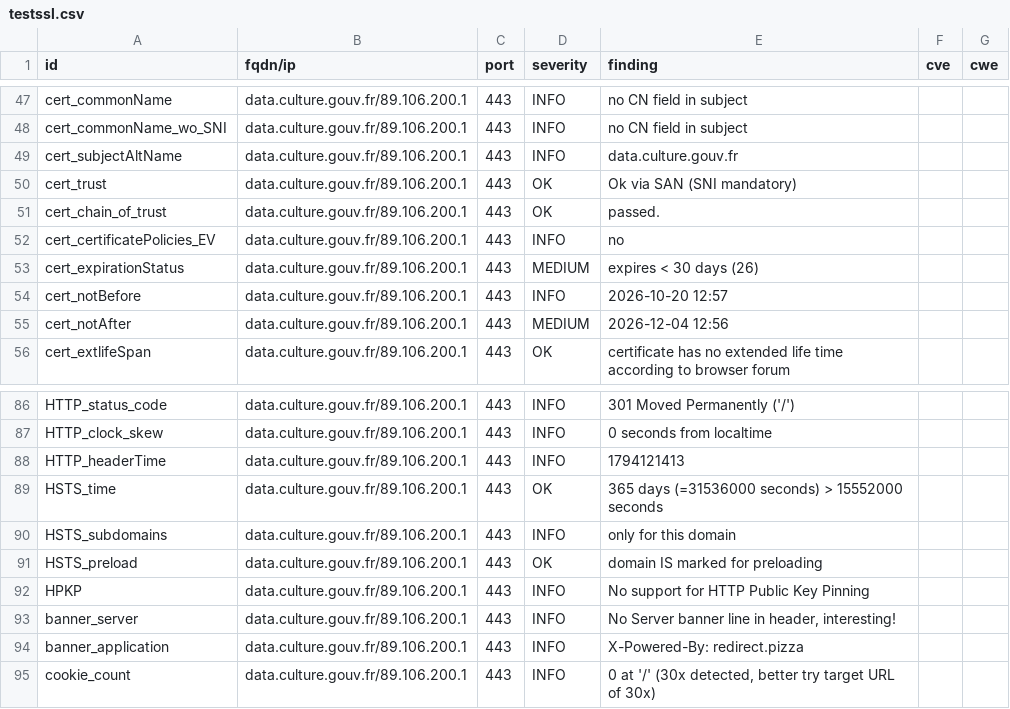
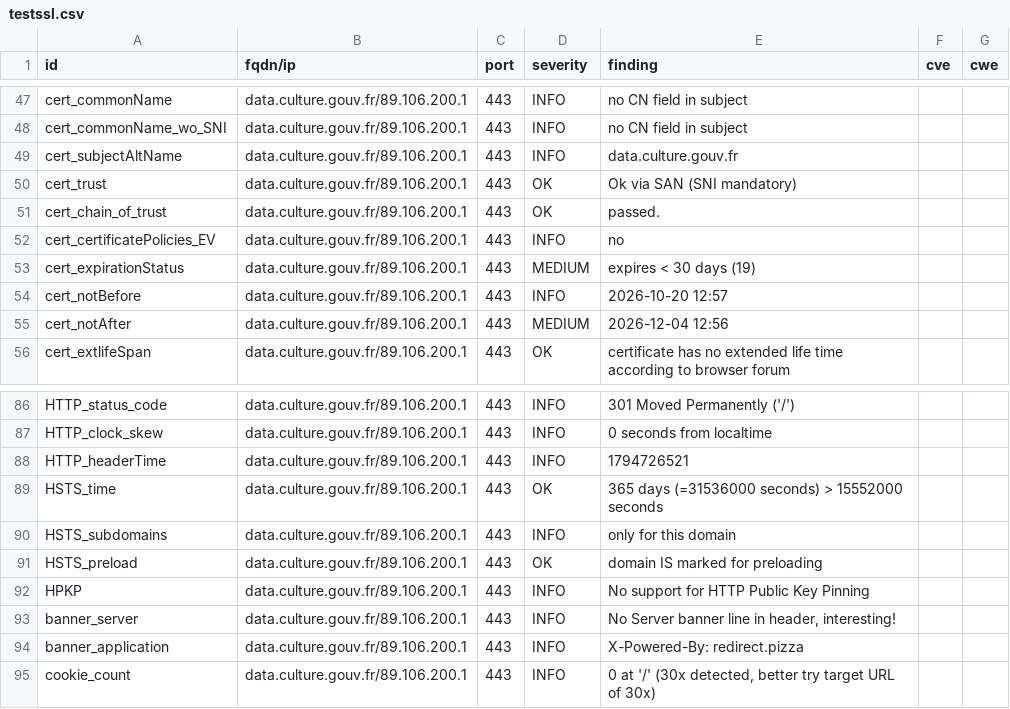
Before and after one commit to culturegouv/dashlord, a CSV file: results/aHR0cHM6Ly9kYXRhLmN1bHR1cmUuZ291di5mcg==/testssl.csv, drawn as a sheet; only a part is shown, gaps mark what is left out.

```diff
--- a/results/aHR0cHM6Ly9kYXRhLmN1bHR1cmUuZ291di5mcg==/testssl.csv
+++ b/results/aHR0cHM6Ly9kYXRhLmN1bHR1cmUuZ291di5mcg==/testssl.csv
@@ -52,3 +52,3 @@
 "cert_certificatePolicies_EV","data.culture.gouv.fr/89.106.200.1","443","INFO","no","",""
-"cert_expirationStatus","data.culture.gouv.fr/89.106.200.1","443","MEDIUM","expires < 30 days (26)","",""
+"cert_expirationStatus","data.culture.gouv.fr/89.106.200.1","443","MEDIUM","expires < 30 days (19)","",""
 "cert_notBefore","data.culture.gouv.fr/89.106.200.1","443","INFO","2026-10-20 12:57","",""
@@ -87,3 +87,3 @@
 "HTTP_clock_skew","data.culture.gouv.fr/89.106.200.1","443","INFO","0 seconds from localtime","",""
-"HTTP_headerTime","data.culture.gouv.fr/89.106.200.1","443","INFO","1794121413","",""
+"HTTP_headerTime","data.culture.gouv.fr/89.106.200.1","443","INFO","1794726521","",""
 "HSTS_time","data.culture.gouv.fr/89.106.200.1","443","OK","365 days (=31536000 seconds) > 15552000 seconds","",""
```
Also changed, not shown: 9 other files.
